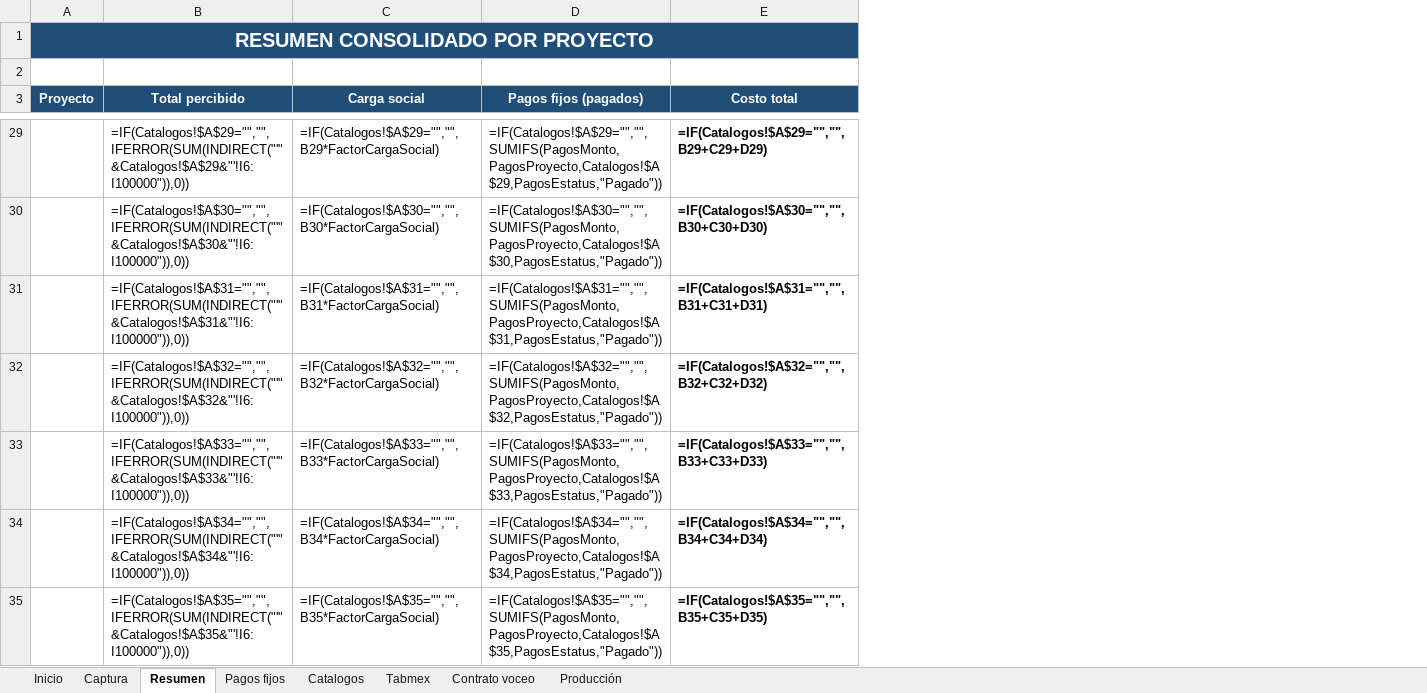
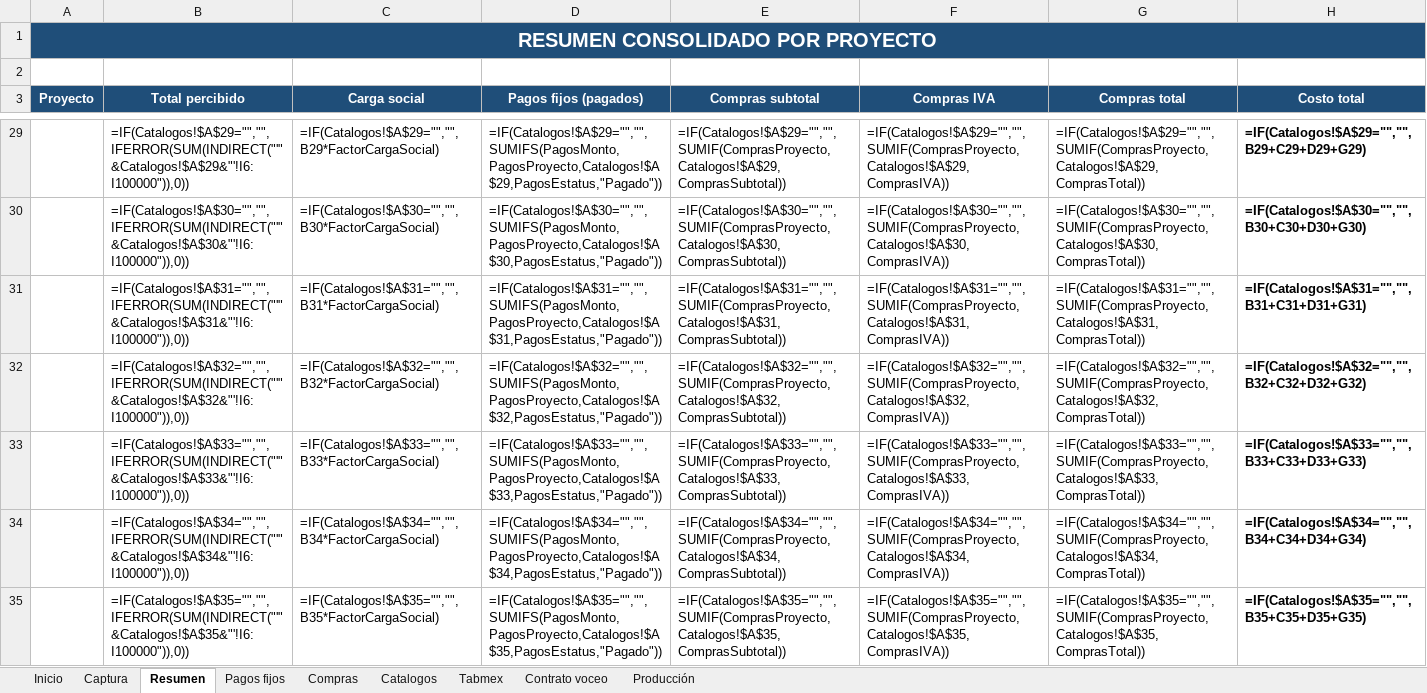
Before and after one commit to comercializadoraisv-cpu/Costos-Tabmex, an Excel workbook: Nomina_por_proyecto.xlsm, sheet Resumen, drawn as a sheet; only a part is shown, gaps mark what is left out; values as stored, in another font and other column widths than the file's, no borders; formulas without a stored value are shown as written; addresses are those after the commit; the diff covers the shown part only; the diff names each change by its address in the sheet, - before the commit and + after, or states it on an @@ line.

```diff
--- a/Nomina_por_proyecto.xlsm (sheet Resumen)
+++ b/Nomina_por_proyecto.xlsm (sheet Resumen)
+sheet tab: Compras
+column E (Compras subtotal), rows 29-35: =IF(Catalogos!$A$29="","",SUMIF(ComprasProyecto,Catalogos!$A$29,ComprasSubtotal)) | =IF(Catalogos!$A$30="","",SUMIF(ComprasProyecto,Catalogos!$A$30,ComprasSubtotal)) | =IF(Catalogos!$A$31="","",SUMIF(ComprasProyecto,Catalogos!$A$31,ComprasSubtotal)) | =IF(Catalogos!$A$32="","",SUMIF(ComprasProyecto,Catalogos!$A$32,ComprasSubtotal)) | =IF(Catalogos!$A$33="","",SUMIF(ComprasProyecto,Catalogos!$A$33,ComprasSubtotal)) | =IF(Catalogos!$A$34="","",SUMIF(ComprasProyecto,Catalogos!$A$34,ComprasSubtotal)) | =IF(Catalogos!$A$35="","",SUMIF(ComprasProyecto,Catalogos!$A$35,ComprasSubtotal))
+column F (Compras IVA), rows 29-35: =IF(Catalogos!$A$29="","",SUMIF(ComprasProyecto,Catalogos!$A$29,ComprasIVA)) | =IF(Catalogos!$A$30="","",SUMIF(ComprasProyecto,Catalogos!$A$30,ComprasIVA)) | =IF(Catalogos!$A$31="","",SUMIF(ComprasProyecto,Catalogos!$A$31,ComprasIVA)) | =IF(Catalogos!$A$32="","",SUMIF(ComprasProyecto,Catalogos!$A$32,ComprasIVA)) | =IF(Catalogos!$A$33="","",SUMIF(ComprasProyecto,Catalogos!$A$33,ComprasIVA)) | =IF(Catalogos!$A$34="","",SUMIF(ComprasProyecto,Catalogos!$A$34,ComprasIVA)) | =IF(Catalogos!$A$35="","",SUMIF(ComprasProyecto,Catalogos!$A$35,ComprasIVA))
+column G (Compras total), rows 29-35: =IF(Catalogos!$A$29="","",SUMIF(ComprasProyecto,Catalogos!$A$29,ComprasTotal)) | =IF(Catalogos!$A$30="","",SUMIF(ComprasProyecto,Catalogos!$A$30,ComprasTotal)) | =IF(Catalogos!$A$31="","",SUMIF(ComprasProyecto,Catalogos!$A$31,ComprasTotal)) | =IF(Catalogos!$A$32="","",SUMIF(ComprasProyecto,Catalogos!$A$32,ComprasTotal)) | =IF(Catalogos!$A$33="","",SUMIF(ComprasProyecto,Catalogos!$A$33,ComprasTotal)) | =IF(Catalogos!$A$34="","",SUMIF(ComprasProyecto,Catalogos!$A$34,ComprasTotal)) | =IF(Catalogos!$A$35="","",SUMIF(ComprasProyecto,Catalogos!$A$35,ComprasTotal))
-H29 (Costo total): =IF(Catalogos!$A$29="","",B29+C29+D29)
+H29 (Costo total): =IF(Catalogos!$A$29="","",B29+C29+D29+G29)
-H30 (Costo total): =IF(Catalogos!$A$30="","",B30+C30+D30)
+H30 (Costo total): =IF(Catalogos!$A$30="","",B30+C30+D30+G30)
-H31 (Costo total): =IF(Catalogos!$A$31="","",B31+C31+D31)
+H31 (Costo total): =IF(Catalogos!$A$31="","",B31+C31+D31+G31)
-H32 (Costo total): =IF(Catalogos!$A$32="","",B32+C32+D32)
+H32 (Costo total): =IF(Catalogos!$A$32="","",B32+C32+D32+G32)
-H33 (Costo total): =IF(Catalogos!$A$33="","",B33+C33+D33)
+H33 (Costo total): =IF(Catalogos!$A$33="","",B33+C33+D33+G33)
-H34 (Costo total): =IF(Catalogos!$A$34="","",B34+C34+D34)
+H34 (Costo total): =IF(Catalogos!$A$34="","",B34+C34+D34+G34)
-H35 (Costo total): =IF(Catalogos!$A$35="","",B35+C35+D35)
+H35 (Costo total): =IF(Catalogos!$A$35="","",B35+C35+D35+G35)
```
Also changed, not shown: 44 edited cells elsewhere in this sheet, 2 other files.
